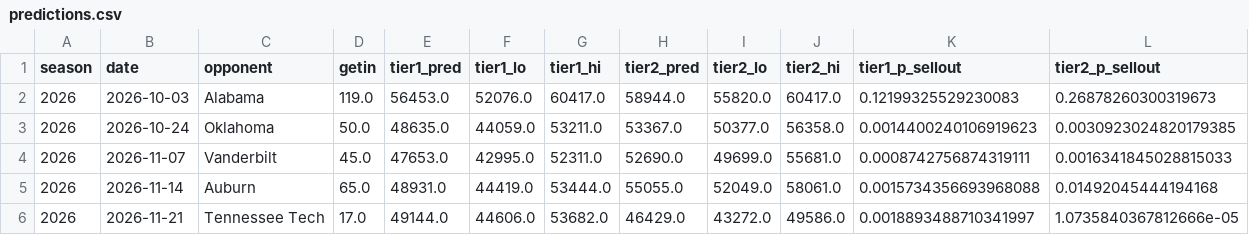
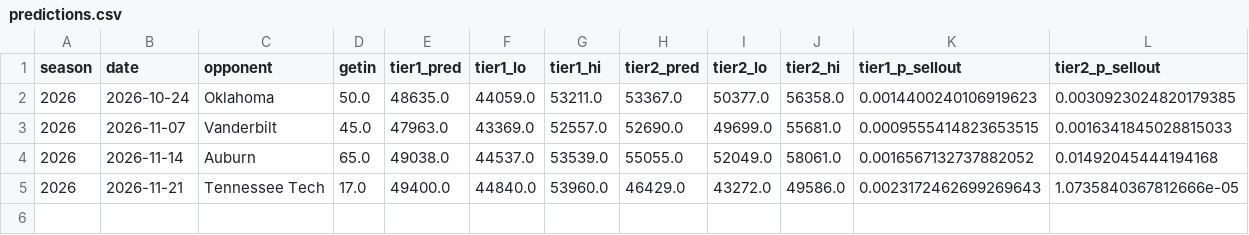
Before and after one commit to gardnerthornhill/msu-ticket-model, a CSV file: reports/predictions.csv, drawn as a sheet.

```diff
--- a/reports/predictions.csv
+++ b/reports/predictions.csv
@@ -1,6 +1,5 @@
 season,date,opponent,getin,tier1_pred,tier1_lo,tier1_hi,tier2_pred,tier2_lo,tier2_hi,tier1_p_sellout,tier2_p_sellout
-2026,2026-10-03,Alabama,119.0,56453.0,52076.0,60417.0,58944.0,55820.0,60417.0,0.12199325529230083,0.26878260300319673
 2026,2026-10-24,Oklahoma,50.0,48635.0,44059.0,53211.0,53367.0,50377.0,56358.0,0.0014400240106919623,0.0030923024820179385
-2026,2026-11-07,Vanderbilt,45.0,47653.0,42995.0,52311.0,52690.0,49699.0,55681.0,0.0008742756874319111,0.0016341845028815033
-2026,2026-11-14,Auburn,65.0,48931.0,44419.0,53444.0,55055.0,52049.0,58061.0,0.0015734356693968088,0.01492045444194168
-2026,2026-11-21,Tennessee Tech,17.0,49144.0,44606.0,53682.0,46429.0,43272.0,49586.0,0.0018893488710341997,1.0735840367812666e-05
+2026,2026-11-07,Vanderbilt,45.0,47963.0,43369.0,52557.0,52690.0,49699.0,55681.0,0.0009555414823653515,0.0016341845028815033
+2026,2026-11-14,Auburn,65.0,49038.0,44537.0,53539.0,55055.0,52049.0,58061.0,0.0016567132737882052,0.01492045444194168
+2026,2026-11-21,Tennessee Tech,17.0,49400.0,44840.0,53960.0,46429.0,43272.0,49586.0,0.0023172462699269643,1.0735840367812666e-05
```
Also changed, not shown: data/features.csv, 38 other files.
